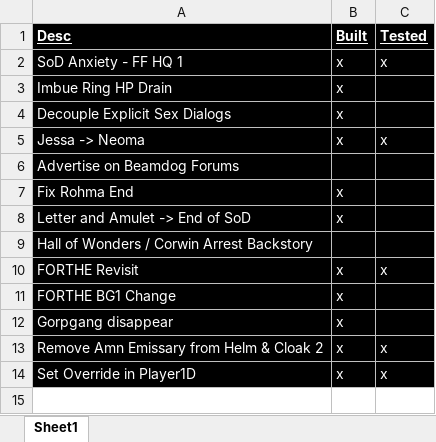
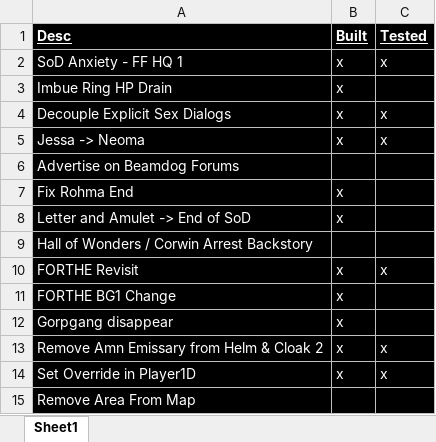
Before and after one commit to LCA-EET/LCA, an Excel workbook: ToDo.xlsx, sheet Sheet1, drawn as a sheet; values as stored, in another font and other column widths than the file's, no borders; the diff names each change by its address in the sheet, - before the commit and + after, or states it on an @@ line.

```diff
--- a/ToDo.xlsx (sheet Sheet1)
+++ b/ToDo.xlsx (sheet Sheet1)
-C4 (Tested): (empty)
+C4 (Tested): x
+row 15: Remove Area From Map
```
Also changed, not shown: 8 other files.
